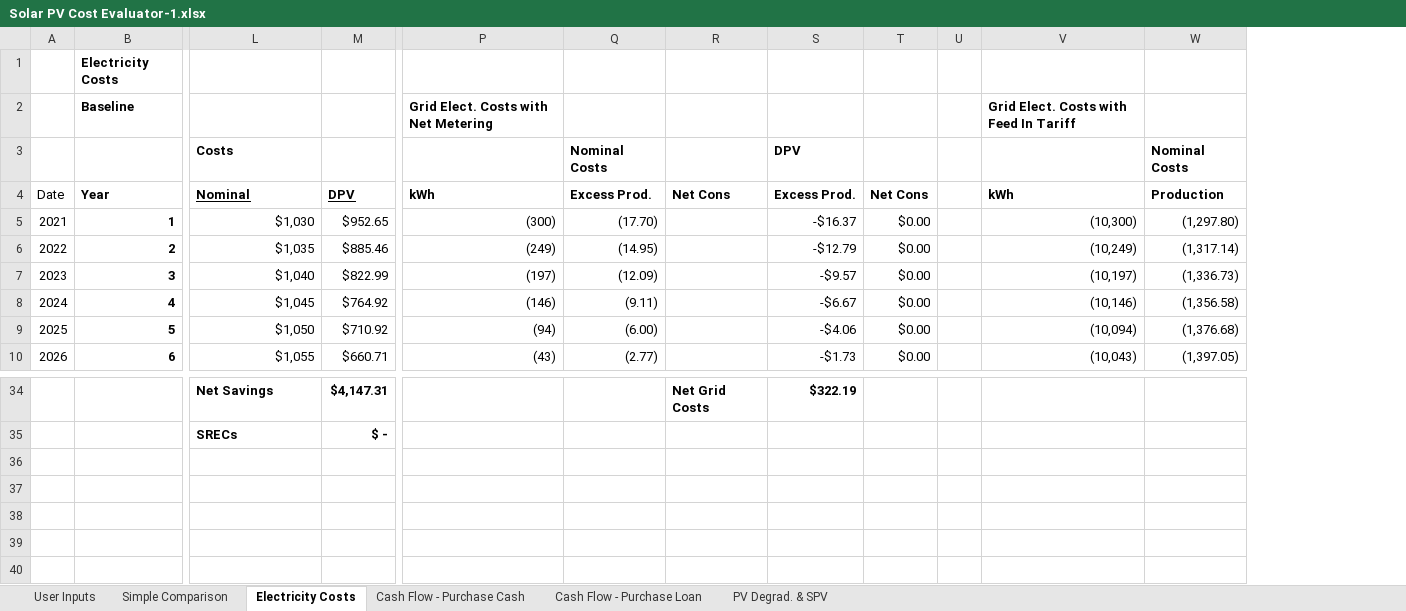
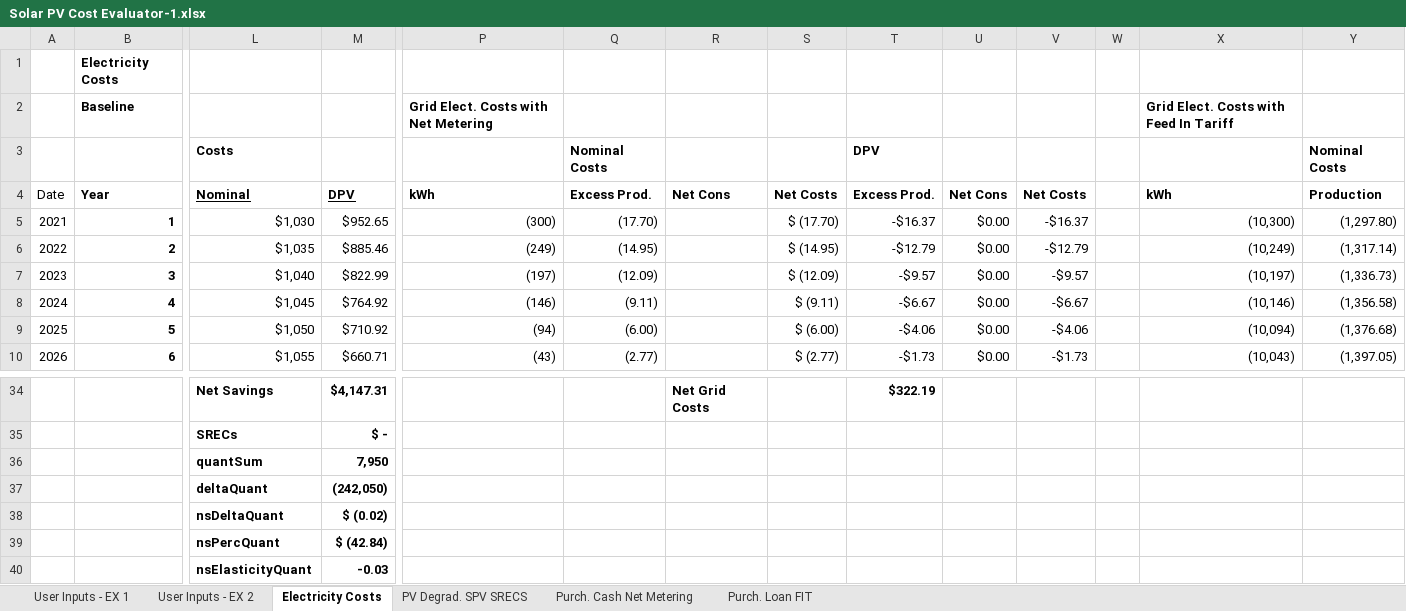
Before and after one commit to usnistgov/pv2, an Excel workbook: PV2 Documents/Solar PV Cost Evaluator-1.xlsx, sheet Electricity Costs, drawn as a sheet; only a part is shown, gaps mark what is left out; values as stored, in another font and other column widths than the file's, no borders; rows hold the shown columns only; the diff names each change by its address in the sheet, - before the commit and + after, or states it on an @@ line.

```diff
--- a/PV2 Documents/Solar PV Cost Evaluator-1.xlsx (sheet Electricity Costs)
+++ b/PV2 Documents/Solar PV Cost Evaluator-1.xlsx (sheet Electricity Costs)
-sheet tab: User Inputs
+sheet tab: User Inputs - EX 1
-sheet tab: Cash Flow - Purchase Cash
+sheet tab: Purch. Cash Net Metering
-sheet tab: Cash Flow - Purchase Loan
+sheet tab: Purch. Loan FIT
-sheet tab: PV Degrad. & SPV
+sheet tab: PV Degrad. SPV SRECS
-sheet tab: Simple Comparison
+sheet tab: User Inputs - EX 2
@@ sheet tab order changed: User Inputs - EX 1 | User Inputs - EX 2 | Electricity Costs | PV Degrad. SPV SRECS | Purch. Cash Net Metering | Purch. Loan FIT @@
+column S, rows 4-10: Net Costs | $ (17.70) | $ (14.95) | $ (12.09) | $ (9.11) | $ (6.00) | $ (2.77)
+column V, rows 4-10: Net Costs | -$16.37 | -$12.79 | -$9.57 | -$6.67 | -$4.06 | -$1.73
+row 36:  |  | quantSum | 7,950
+row 37:  |  | deltaQuant | (242,050)
+row 38:  |  | nsDeltaQuant | $ (0.02)
+row 39:  |  | nsPercQuant | $ (42.84)
+row 40:  |  | nsElasticityQuant | -0.03
```
Also changed, not shown: sheet PV Degrad. SPV SRECS, sheet Purch. Loan FIT, sheet Purch. Cash Net Metering, sheet User Inputs - EX 1, formulas that keep their value, 3 other files.
